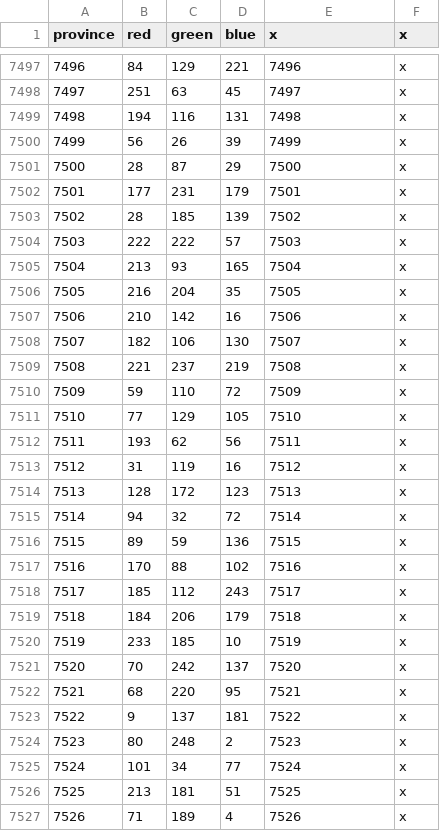
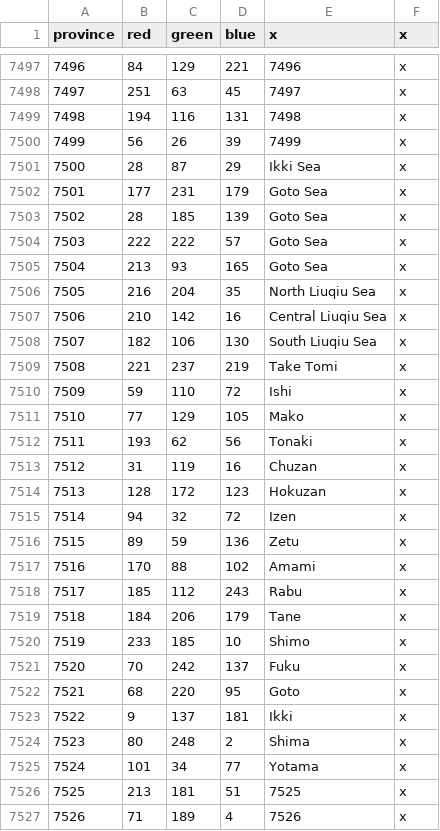
Before and after one commit to The-Triumvirate/Imperium-Universalis, a CSV file: map/definition.csv, drawn as a sheet; only a part is shown, gaps mark what is left out.

```diff
--- a/map/definition.csv
+++ b/map/definition.csv
@@ -7500,27 +7500,27 @@ province;red;green;blue;x;x
 7499;56;26;39;7499;x
-7500;28;87;29;7500;x
-7501;177;231;179;7501;x
-7502;28;185;139;7502;x
-7503;222;222;57;7503;x
-7504;213;93;165;7504;x
-7505;216;204;35;7505;x
-7506;210;142;16;7506;x
-7507;182;106;130;7507;x
-7508;221;237;219;7508;x
-7509;59;110;72;7509;x
-7510;77;129;105;7510;x
-7511;193;62;56;7511;x
-7512;31;119;16;7512;x
-7513;128;172;123;7513;x
-7514;94;32;72;7514;x
-7515;89;59;136;7515;x
-7516;170;88;102;7516;x
-7517;185;112;243;7517;x
-7518;184;206;179;7518;x
-7519;233;185;10;7519;x
-7520;70;242;137;7520;x
-7521;68;220;95;7521;x
-7522;9;137;181;7522;x
-7523;80;248;2;7523;x
-7524;101;34;77;7524;x
+7500;28;87;29;Ikki Sea;x
+7501;177;231;179;Goto Sea;x
+7502;28;185;139;Goto Sea;x
+7503;222;222;57;Goto Sea;x
+7504;213;93;165;Goto Sea;x
+7505;216;204;35;North Liuqiu Sea;x
+7506;210;142;16;Central Liuqiu Sea;x
+7507;182;106;130;South Liuqiu Sea;x
+7508;221;237;219;Take Tomi;x
+7509;59;110;72;Ishi;x
+7510;77;129;105;Mako;x
+7511;193;62;56;Tonaki;x
+7512;31;119;16;Chuzan;x
+7513;128;172;123;Hokuzan;x
+7514;94;32;72;Izen;x
+7515;89;59;136;Zetu;x
+7516;170;88;102;Amami;x
+7517;185;112;243;Rabu;x
+7518;184;206;179;Tane;x
+7519;233;185;10;Shimo;x
+7520;70;242;137;Fuku;x
+7521;68;220;95;Goto;x
+7522;9;137;181;Ikki;x
+7523;80;248;2;Shima;x
+7524;101;34;77;Yotama;x
 7525;213;181;51;7525;x
```
Also changed, not shown: 37 other files.
